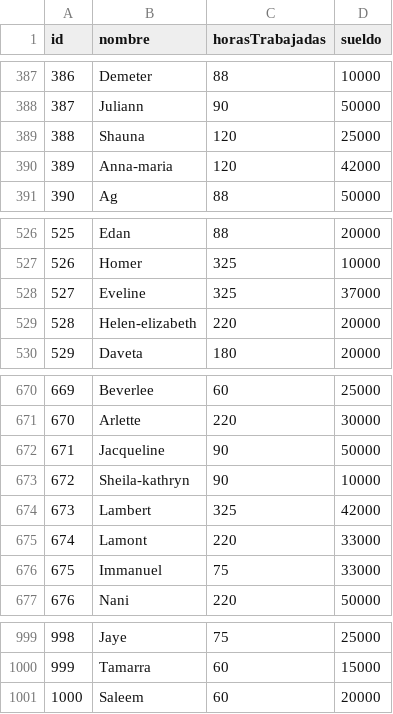
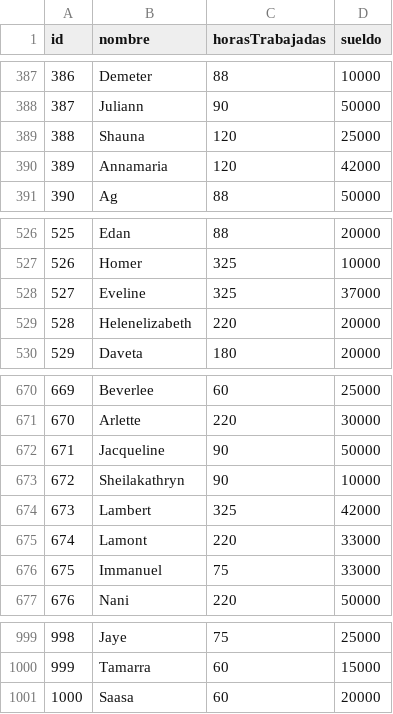
Before and after one commit to Tanodam/trabajos_en_clase, a CSV file: CASCARA_TP3/TP3/Linux_64/data.csv, drawn as a sheet; only a part is shown, gaps mark what is left out.

```diff
--- a/CASCARA_TP3/TP3/Linux_64/data.csv
+++ b/CASCARA_TP3/TP3/Linux_64/data.csv
@@ -389,3 +389,3 @@ id,nombre,horasTrabajadas,sueldo
 388,Shauna,120,25000
-389,Anna-maria,120,42000
+389,Annamaria,120,42000
 390,Ag,88,50000
@@ -528,3 +528,3 @@ id,nombre,horasTrabajadas,sueldo
 527,Eveline,325,37000
-528,Helen-elizabeth,220,20000
+528,Helenelizabeth,220,20000
 529,Daveta,180,20000
@@ -672,3 +672,3 @@ id,nombre,horasTrabajadas,sueldo
 671,Jacqueline,90,50000
-672,Sheila-kathryn,90,10000
+672,Sheilakathryn,90,10000
 673,Lambert,325,42000
@@ -1000,2 +1000,2 @@ id,nombre,horasTrabajadas,sueldo
 999,Tamarra,60,15000
-1000,Saleem,60,20000
+1000,Saasa,60,20000
```
Also changed, not shown: 21 other files.
